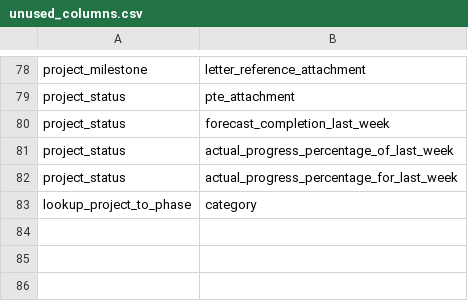
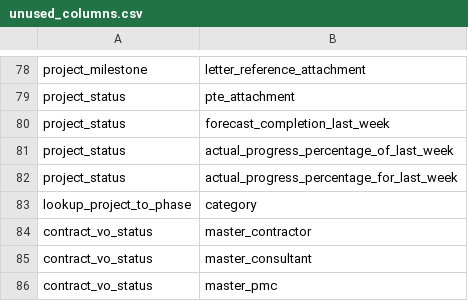
Before and after one commit to Husseinelghoul/database_revamp, a CSV file: config/data_integrity_changes/unused_columns.csv, drawn as a sheet; only a part is shown, gaps mark what is left out; the diff names each change by its address in the sheet, - before the commit and + after, or states it on an @@ line.

Commit message:
new contract vo association change

```diff
--- a/config/data_integrity_changes/unused_columns.csv
+++ b/config/data_integrity_changes/unused_columns.csv
+row 84: contract_vo_status | master_contractor
+row 85: contract_vo_status | master_consultant
+row 86: contract_vo_status | master_pmc
```
Also changed, not shown: config/data_integrity_changes/one_to_many_relations.csv, config/data_quality_changes/data_types.csv, 3 other files.
